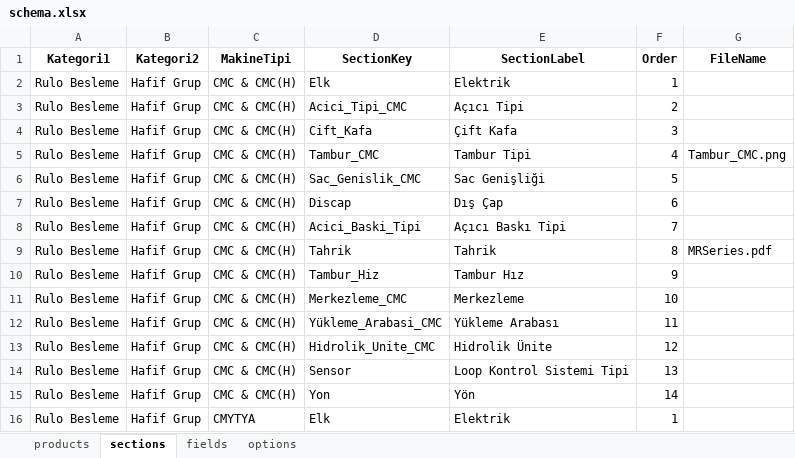
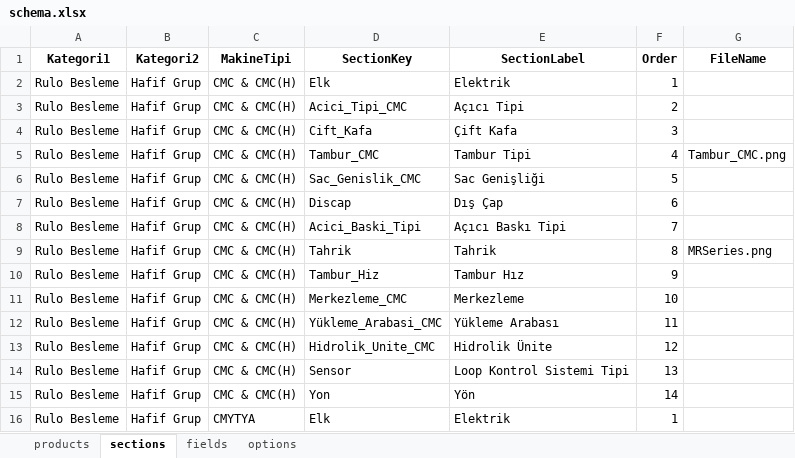
Before and after one commit to hsnylmz1837/uzun_kod_olustur_v18, an Excel workbook: data/schema.xlsx, sheet sections, drawn as a sheet; only a part is shown; values as stored, in another font and other column widths than the file's, no borders; the diff names each change by its address in the sheet, - before the commit and + after, or states it on an @@ line.

Commit message:
Add files via upload

```diff
--- a/data/schema.xlsx (sheet sections)
+++ b/data/schema.xlsx (sheet sections)
-G9 (FileName): MRSeries.pdf
+G9 (FileName): MRSeries.png
```
